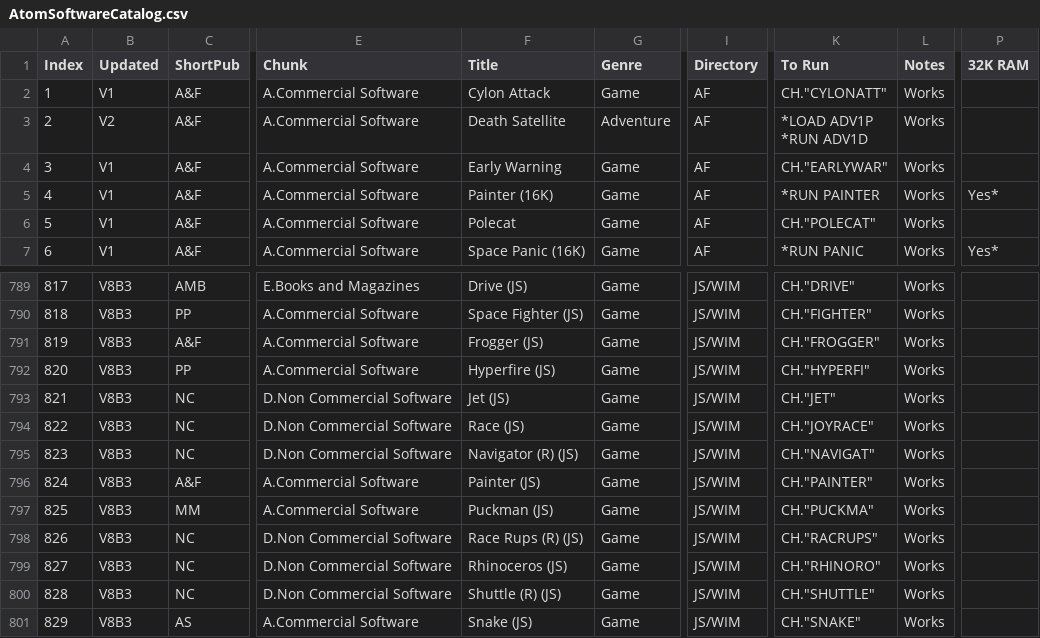
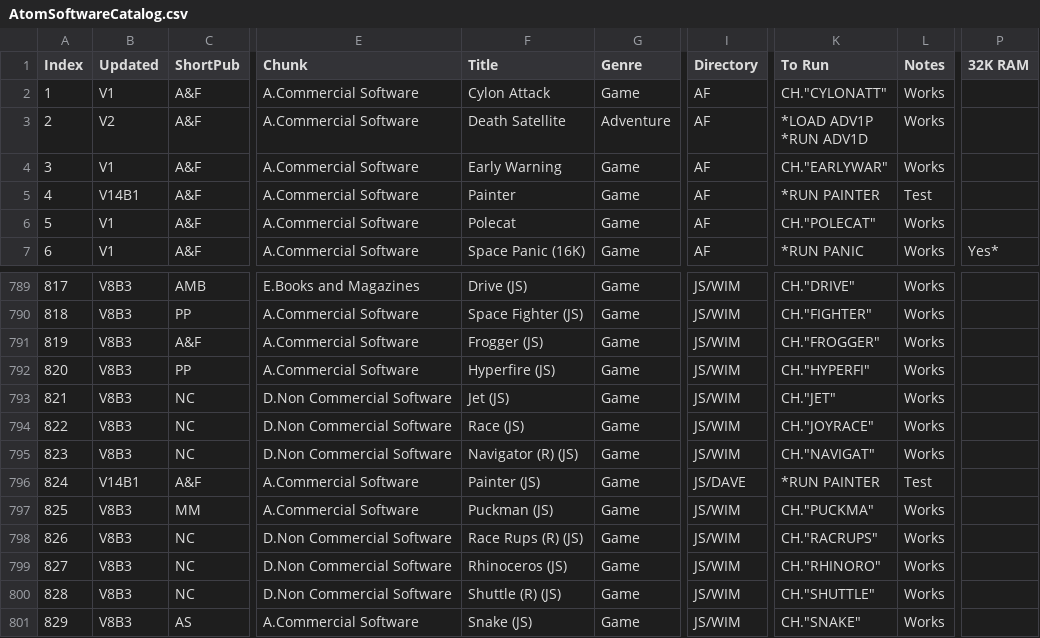
Before and after one commit to hoglet67/AtomSoftwareArchive, a CSV file: catalog/AtomSoftwareCatalog.csv, drawn as a sheet; only a part is shown, gaps mark what is left out; the diff names each change by its address in the sheet, - before the commit and + after, or states it on an @@ line.

Commit message:
A&F PAINTER: Use original version (from wouter's emulator) for 12K compatibilty
Change-Id: I84bb2779e4efa3a99c220b14434c55143da5b732

```diff
--- a/catalog/AtomSoftwareCatalog.csv
+++ b/catalog/AtomSoftwareCatalog.csv
-B5 (Updated): V1
+B5 (Updated): V14B1
-F5 (Title): Painter (16K)
+F5 (Title): Painter
-L5 (Notes): Works
+L5 (Notes): Test
-P5 (32K RAM): Yes*
+P5 (32K RAM): (empty)
-B796 (Updated): V8B3
+B796 (Updated): V14B1
-I796 (Directory): JS/WIM
+I796 (Directory): JS/DAVE
-K796 (To Run): CH."PAINTER"
+K796 (To Run): *RUN PAINTER
-L796 (Notes): Works
+L796 (Notes): Test
```
Also changed, not shown: 5 other files.
